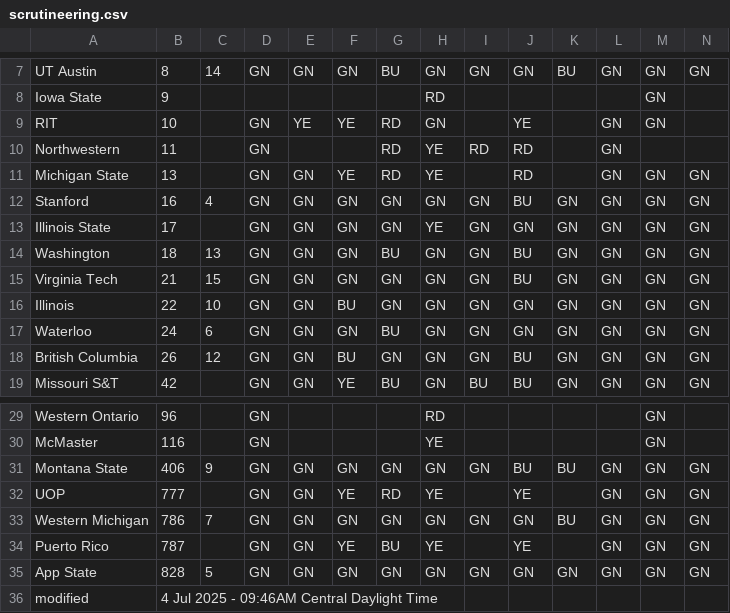
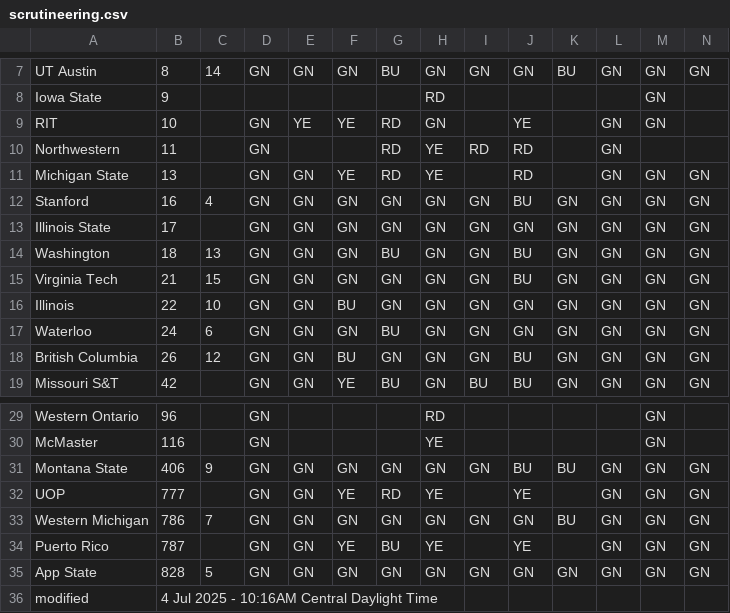
Before and after one commit to jtmullen/fsgp-2025-site, a CSV file: _data/scrutineering.csv, drawn as a sheet; only a part is shown, gaps mark what is left out.

```diff
--- a/_data/scrutineering.csv
+++ b/_data/scrutineering.csv
@@ -12,3 +12,3 @@ Michigan State,13,,GN,GN,YE,RD,YE,,RD,,GN,GN,GN
 Stanford,16,4,GN,GN,GN,GN,GN,GN,BU,GN,GN,GN,GN
-Illinois State,17,,GN,GN,GN,GN,YE,GN,GN,GN,GN,GN,GN
+Illinois State,17,,GN,GN,GN,GN,GN,GN,GN,GN,GN,GN,GN
 Washington,18,13,GN,GN,GN,BU,GN,GN,BU,GN,GN,GN,GN
@@ -35,2 +35,2 @@ Puerto Rico,787,,GN,GN,YE,BU,YE,,YE,,GN,GN,GN
 App State,828,5,GN,GN,GN,GN,GN,GN,GN,GN,GN,GN,GN
-modified,4 Jul 2025 - 09:46AM Central Daylight Time,,,,,,,,,,,
+modified,4 Jul 2025 - 10:16AM Central Daylight Time,,,,,,,,,,,
```
